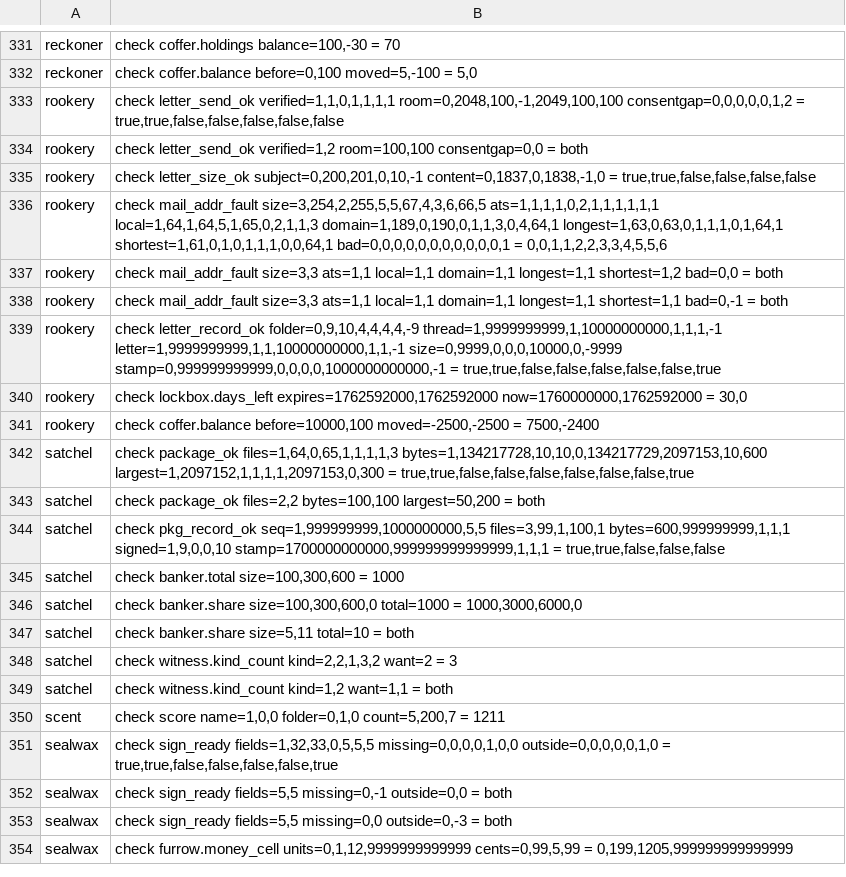
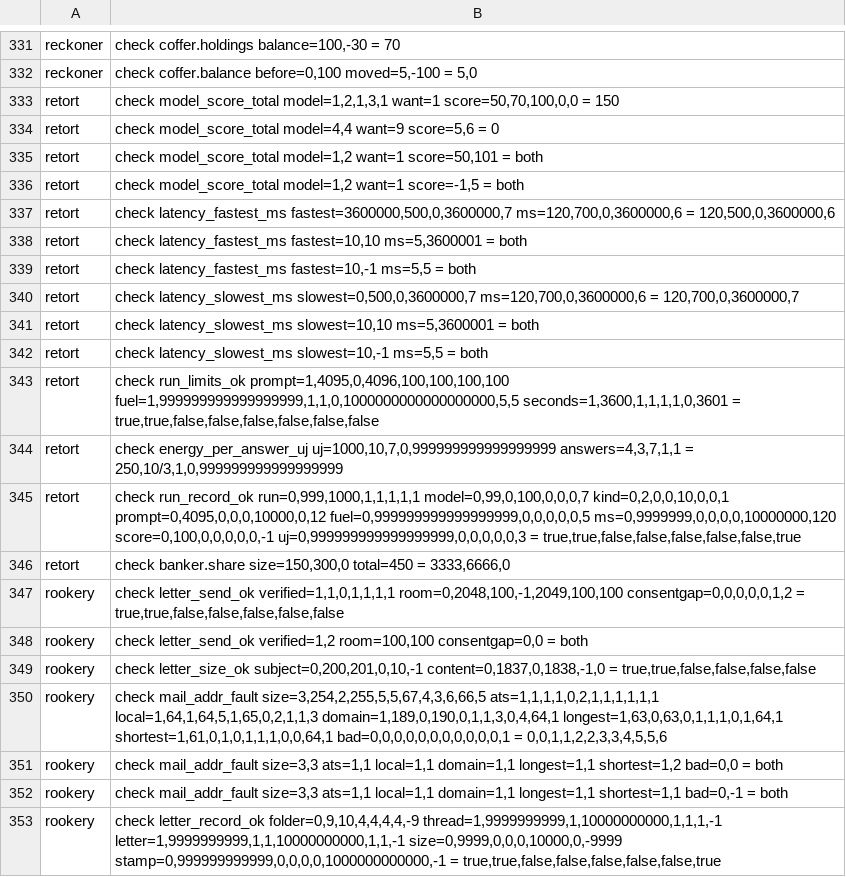
Before and after one commit to sykomiked/ZEDEC-XERO-VULPINE-V1.0.0, a TSV file: kernel/src/apps/CHECKS.tsv, drawn as a sheet; only a part is shown, gaps mark what is left out; the shorter side is filled out with more unchanged rows.

```diff
--- a/kernel/src/apps/CHECKS.tsv
+++ b/kernel/src/apps/CHECKS.tsv
@@ -332,2 +332,16 @@ reckoner	check coffer.holdings balance=100,-30 = 70
 reckoner	check coffer.balance before=0,100 moved=5,-100 = 5,0
+retort	check model_score_total model=1,2,1,3,1 want=1 score=50,70,100,0,0 = 150
+retort	check model_score_total model=4,4 want=9 score=5,6 = 0
+retort	check model_score_total model=1,2 want=1 score=50,101 = both
+retort	check model_score_total model=1,2 want=1 score=-1,5 = both
+retort	check latency_fastest_ms fastest=3600000,500,0,3600000,7 ms=120,700,0,3600000,6 = 120,500,0,3600000,6
+retort	check latency_fastest_ms fastest=10,10 ms=5,3600001 = both
+retort	check latency_fastest_ms fastest=10,-1 ms=5,5 = both
+retort	check latency_slowest_ms slowest=0,500,0,3600000,7 ms=120,700,0,3600000,6 = 120,700,0,3600000,7
+retort	check latency_slowest_ms slowest=10,10 ms=5,3600001 = both
+retort	check latency_slowest_ms slowest=10,-1 ms=5,5 = both
+retort	check run_limits_ok prompt=1,4095,0,4096,100,100,100,100 fuel=1,999999999999999999,1,1,0,1000000000000000000,5,5 seconds=1,3600,1,1,1,1,0,3601 = true,true,false,false,false,false,false,false
+retort	check energy_per_answer_uj uj=1000,10,7,0,999999999999999999 answers=4,3,7,1,1 = 250,10/3,1,0,999999999999999999
+retort	check run_record_ok run=0,999,1000,1,1,1,1,1 model=0,99,0,100,0,0,0,7 kind=0,2,0,0,10,0,0,1 prompt=0,4095,0,0,0,10000,0,12 fuel=0,999999999999999999,0,0,0,0,0,5 ms=0,9999999,0,0,0,0,10000000,120 score=0,100,0,0,0,0,0,-1 uj=0,999999999999999999,0,0,0,0,0,3 = true,true,false,false,false,false,false,true
+retort	check banker.share size=150,300,0 total=450 = 3333,6666,0
 rookery	check letter_send_ok verified=1,1,0,1,1,1,1 room=0,2048,100,-1,2049,100,100 consentgap=0,0,0,0,0,1,2 = true,true,false,false,false,false,false
```
Also changed, not shown: kernel/src/alexandria/SLOTS.tsv, kernel/src/apps/CONCEPTS.tsv, 22 other files.
